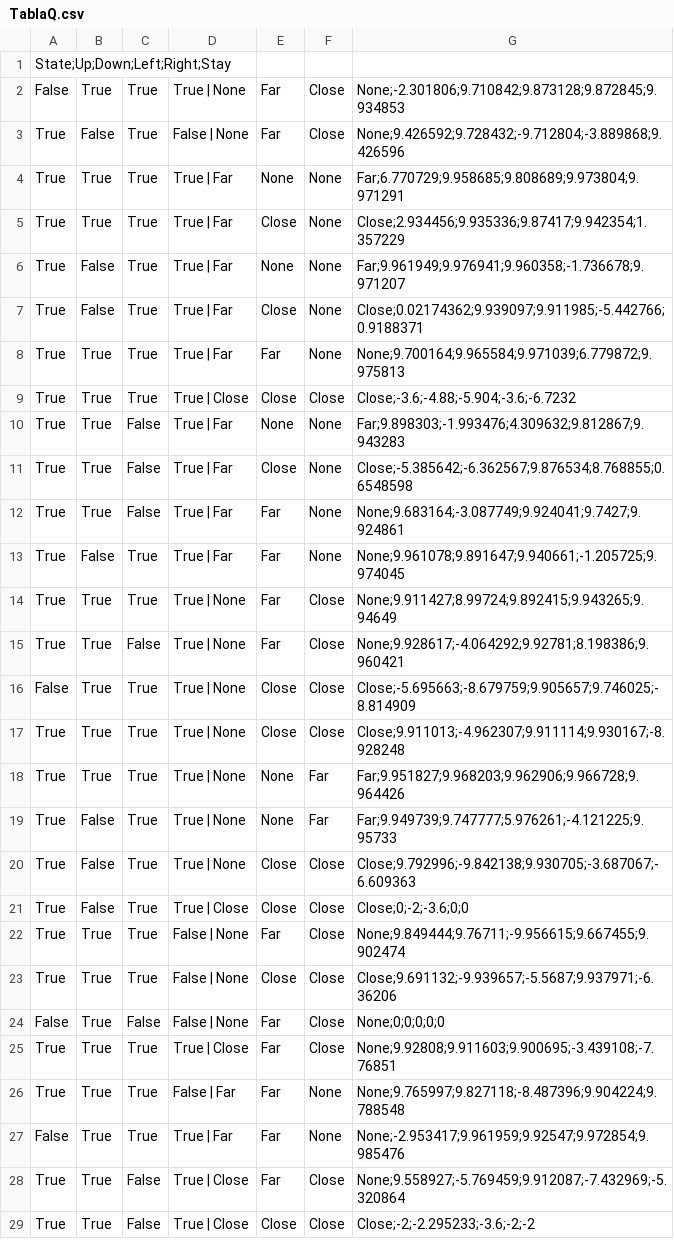
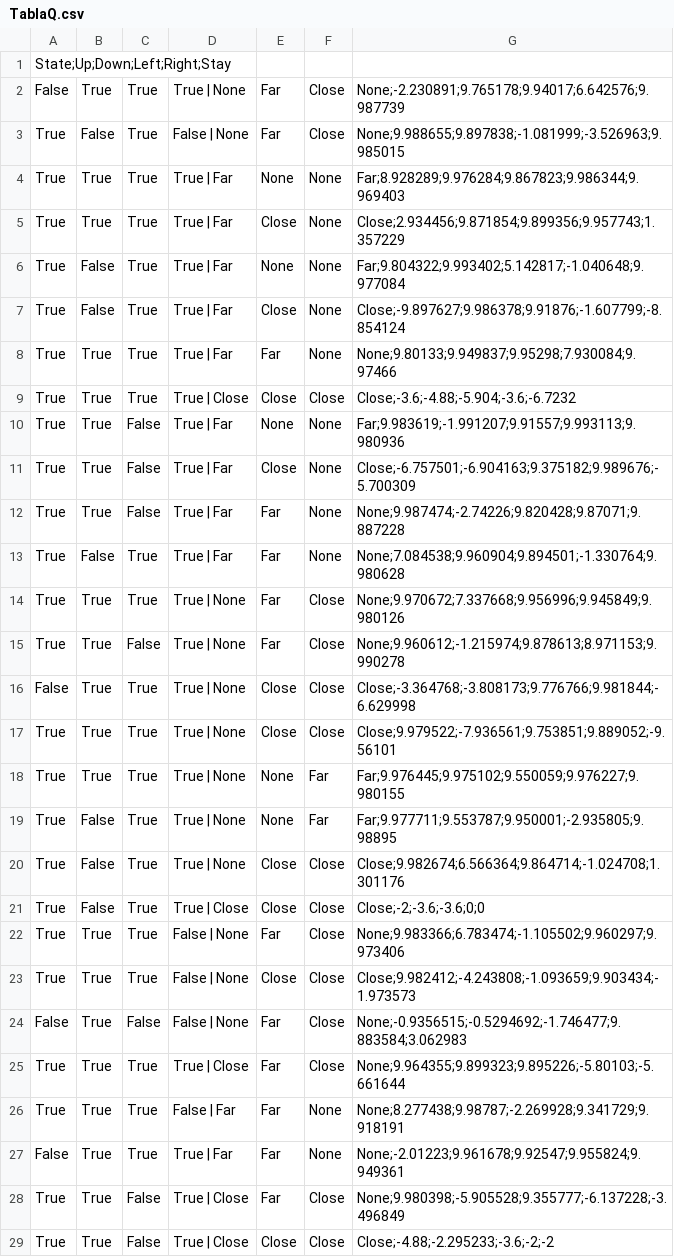
Before and after one commit to Pax657/proyecto_IA, a CSV file: Assets/Scripts/GrupoG/TablaQ.csv, drawn as a sheet; only a part is shown; the diff covers the shown part only.

```diff
--- a/Assets/Scripts/GrupoG/TablaQ.csv
+++ b/Assets/Scripts/GrupoG/TablaQ.csv
@@ -1,29 +1,29 @@
 State;Up;Down;Left;Right;Stay
-False, True, True, True | None, Far, Close, None;-2.301806;9.710842;9.873128;9.872845;9.934853
-True, False, True, False | None, Far, Close, None;9.426592;9.728432;-9.712804;-3.889868;9.426596
-True, True, True, True | Far, None, None, Far;6.770729;9.958685;9.808689;9.973804;9.971291
-True, True, True, True | Far, Close, None, Close;2.934456;9.935336;9.87417;9.942354;1.357229
-True, False, True, True | Far, None, None, Far;9.961949;9.976941;9.960358;-1.736678;9.971207
-True, False, True, True | Far, Close, None, Close;0.02174362;9.939097;9.911985;-5.442766;0.9188371
-True, True, True, True | Far, Far, None, None;9.700164;9.965584;9.971039;6.779872;9.975813
+False, True, True, True | None, Far, Close, None;-2.230891;9.765178;9.94017;6.642576;9.987739
+True, False, True, False | None, Far, Close, None;9.988655;9.897838;-1.081999;-3.526963;9.985015
+True, True, True, True | Far, None, None, Far;8.928289;9.976284;9.867823;9.986344;9.969403
+True, True, True, True | Far, Close, None, Close;2.934456;9.871854;9.899356;9.957743;1.357229
+True, False, True, True | Far, None, None, Far;9.804322;9.993402;5.142817;-1.040648;9.977084
+True, False, True, True | Far, Close, None, Close;-9.897627;9.986378;9.91876;-1.607799;-8.854124
+True, True, True, True | Far, Far, None, None;9.80133;9.949837;9.95298;7.930084;9.97466
 True, True, True, True | Close, Close, Close, Close;-3.6;-4.88;-5.904;-3.6;-6.7232
-True, True, False, True | Far, None, None, Far;9.898303;-1.993476;4.309632;9.812867;9.943283
-True, True, False, True | Far, Close, None, Close;-5.385642;-6.362567;9.876534;8.768855;0.6548598
-True, True, False, True | Far, Far, None, None;9.683164;-3.087749;9.924041;9.7427;9.924861
-True, False, True, True | Far, Far, None, None;9.961078;9.891647;9.940661;-1.205725;9.974045
-True, True, True, True | None, Far, Close, None;9.911427;8.99724;9.892415;9.943265;9.94649
-True, True, False, True | None, Far, Close, None;9.928617;-4.064292;9.92781;8.198386;9.960421
-False, True, True, True | None, Close, Close, Close;-5.695663;-8.679759;9.905657;9.746025;-8.814909
-True, True, True, True | None, Close, Close, Close;9.911013;-4.962307;9.911114;9.930167;-8.928248
-True, True, True, True | None, None, Far, Far;9.951827;9.968203;9.962906;9.966728;9.964426
-True, False, True, True | None, None, Far, Far;9.949739;9.747777;5.976261;-4.121225;9.95733
-True, False, True, True | None, Close, Close, Close;9.792996;-9.842138;9.930705;-3.687067;-6.609363
-True, False, True, True | Close, Close, Close, Close;0;-2;-3.6;0;0
-True, True, True, False | None, Far, Close, None;9.849444;9.76711;-9.956615;9.667455;9.902474
-True, True, True, False | None, Close, Close, Close;9.691132;-9.939657;-5.5687;9.937971;-6.36206
-False, True, False, False | None, Far, Close, None;0;0;0;0;0
-True, True, True, True | Close, Far, Close, None;9.92808;9.911603;9.900695;-3.439108;-7.76851
-True, True, True, False | Far, Far, None, None;9.765997;9.827118;-8.487396;9.904224;9.788548
-False, True, True, True | Far, Far, None, None;-2.953417;9.961959;9.92547;9.972854;9.985476
-True, True, False, True | Close, Far, Close, None;9.558927;-5.769459;9.912087;-7.432969;-5.320864
-True, True, False, True | Close, Close, Close, Close;-2;-2.295233;-3.6;-2;-2
+True, True, False, True | Far, None, None, Far;9.983619;-1.991207;9.91557;9.993113;9.980936
+True, True, False, True | Far, Close, None, Close;-6.757501;-6.904163;9.375182;9.989676;-5.700309
+True, True, False, True | Far, Far, None, None;9.987474;-2.74226;9.820428;9.87071;9.887228
+True, False, True, True | Far, Far, None, None;7.084538;9.960904;9.894501;-1.330764;9.980628
+True, True, True, True | None, Far, Close, None;9.970672;7.337668;9.956996;9.945849;9.980126
+True, True, False, True | None, Far, Close, None;9.960612;-1.215974;9.878613;8.971153;9.990278
+False, True, True, True | None, Close, Close, Close;-3.364768;-3.808173;9.776766;9.981844;-6.629998
+True, True, True, True | None, Close, Close, Close;9.979522;-7.936561;9.753851;9.889052;-9.56101
+True, True, True, True | None, None, Far, Far;9.976445;9.975102;9.550059;9.976227;9.980155
+True, False, True, True | None, None, Far, Far;9.977711;9.553787;9.950001;-2.935805;9.98895
+True, False, True, True | None, Close, Close, Close;9.982674;6.566364;9.864714;-1.024708;1.301176
+True, False, True, True | Close, Close, Close, Close;-2;-3.6;-3.6;0;0
+True, True, True, False | None, Far, Close, None;9.983366;6.783474;-1.105502;9.960297;9.973406
+True, True, True, False | None, Close, Close, Close;9.982412;-4.243808;-1.093659;9.903434;-1.973573
+False, True, False, False | None, Far, Close, None;-0.9356515;-0.5294692;-1.746477;9.883584;3.062983
+True, True, True, True | Close, Far, Close, None;9.964355;9.899323;9.895226;-5.80103;-5.661644
+True, True, True, False | Far, Far, None, None;8.277438;9.98787;-2.269928;9.341729;9.918191
+False, True, True, True | Far, Far, None, None;-2.01223;9.961678;9.92547;9.955824;9.949361
+True, True, False, True | Close, Far, Close, None;9.980398;-5.905528;9.355777;-6.137228;-3.496849
+True, True, False, True | Close, Close, Close, Close;-4.88;-2.295233;-3.6;-2;-2
```
Also changed, not shown: 73 edited cells elsewhere in this file, 5 other files.
